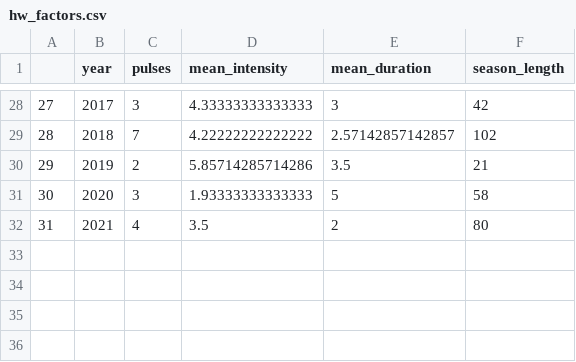
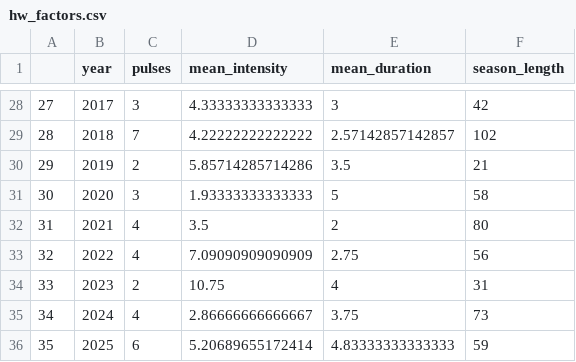
Before and after one commit to kurt980/Env_Stats_Book, a CSV file: data/hw_factors.csv, drawn as a sheet; only a part is shown, gaps mark what is left out.

Commit message:
Data updated until 2025

```diff
--- a/data/hw_factors.csv
+++ b/data/hw_factors.csv
@@ -32 +32,5 @@
 "31",2021,4,3.5,2,80
+"32",2022,4,7.09090909090909,2.75,56
+"33",2023,2,10.75,4,31
+"34",2024,4,2.86666666666667,3.75,73
+"35",2025,6,5.20689655172414,4.83333333333333,59
```
Also changed, not shown: 2 other files.
